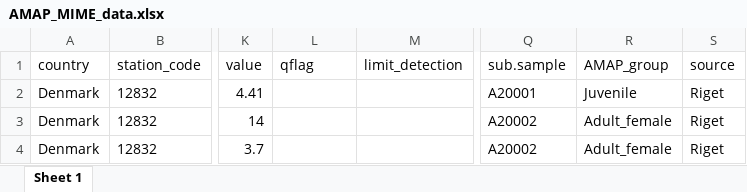
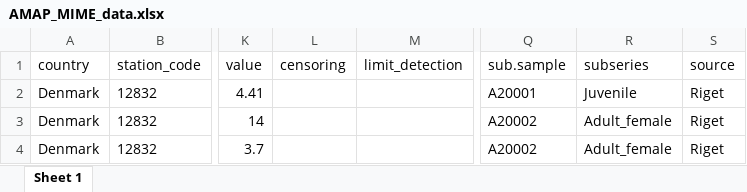
Before and after one commit to osparcomm/HARSAT, an Excel workbook: data/example_external_data/AMAP_MIME_data.xlsx, sheet Sheet 1, drawn as a sheet; only a part is shown, gaps mark what is left out; values as stored, in another font and other column widths than the file's, no borders; the diff names each change by its address in the sheet, - before the commit and + after, or states it on an @@ line.

Commit message:
Pull request 145 qflag minor update Forgot to update data and code for importing original external data file - all done here

```diff
--- a/data/example_external_data/AMAP_MIME_data.xlsx (sheet Sheet 1)
+++ b/data/example_external_data/AMAP_MIME_data.xlsx (sheet Sheet 1)
-L1: qflag
+L1: censoring
-R1: AMAP_group
+R1: subseries
```
Also changed, not shown: 1 other file.
